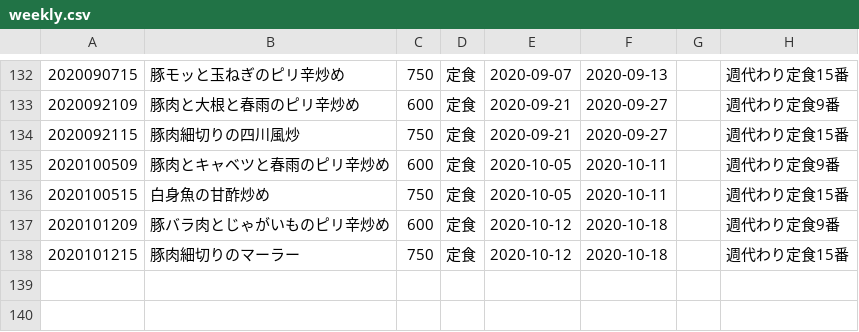
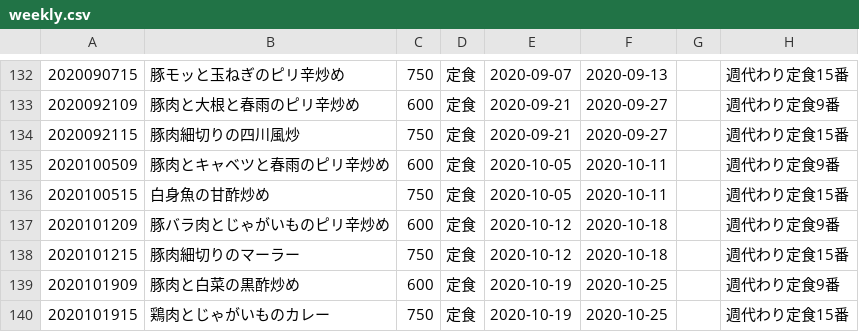
Before and after one commit to shokujinjp/data, a CSV file: weekly.csv, drawn as a sheet; only a part is shown, gaps mark what is left out; the diff names each change by its address in the sheet, - before the commit and + after, or states it on an @@ line.

Commit message:
[ci skip] auto commit, generate weekly menu

```diff
--- a/weekly.csv
+++ b/weekly.csv
+row 139: 2020101909 | 豚肉と白菜の黒酢炒め | 600 | 定食 | 2020-10-19 | 2020-10-25 |  | 週代わり定食9番
+row 140: 2020101915 | 鶏肉とじゃがいものカレー | 750 | 定食 | 2020-10-19 | 2020-10-25 |  | 週代わり定食15番
```
